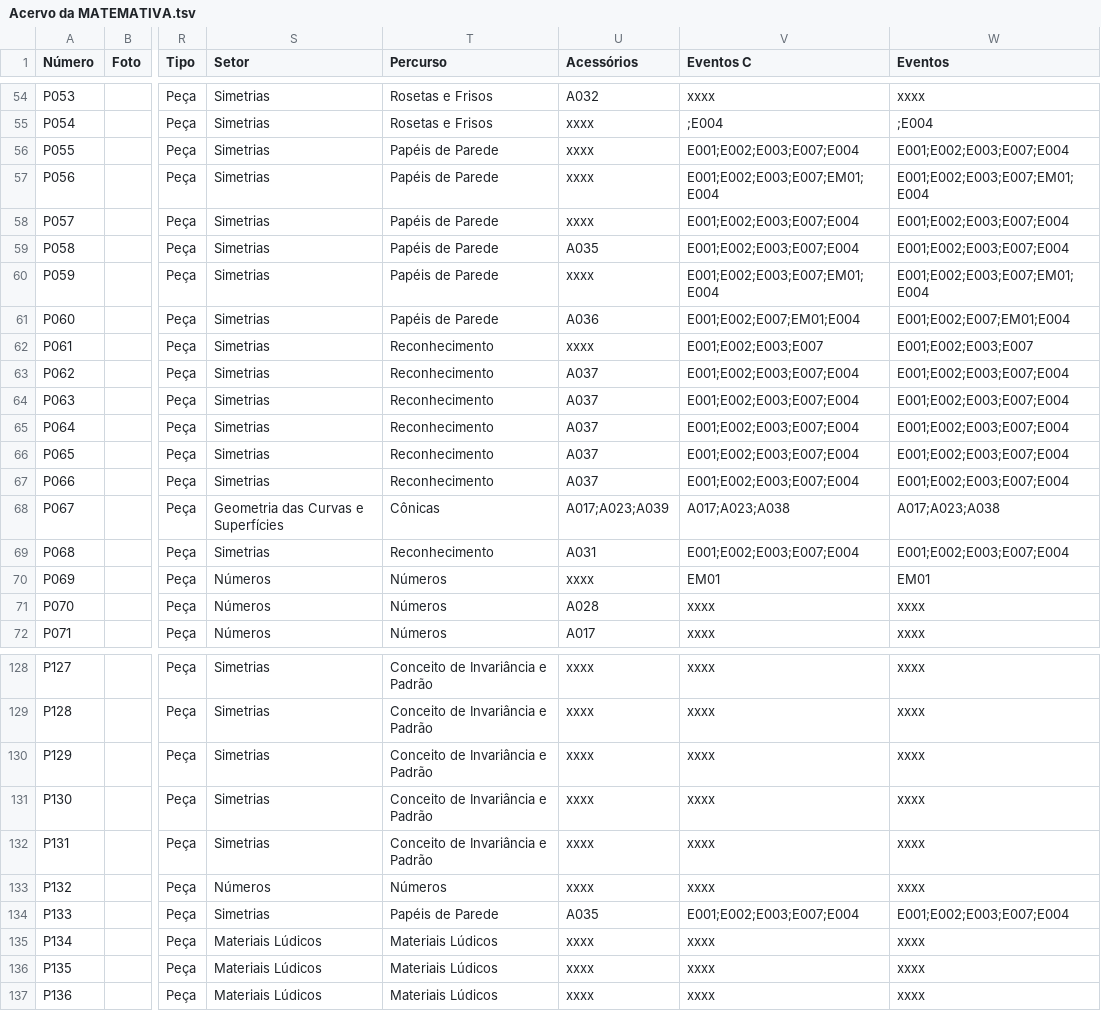
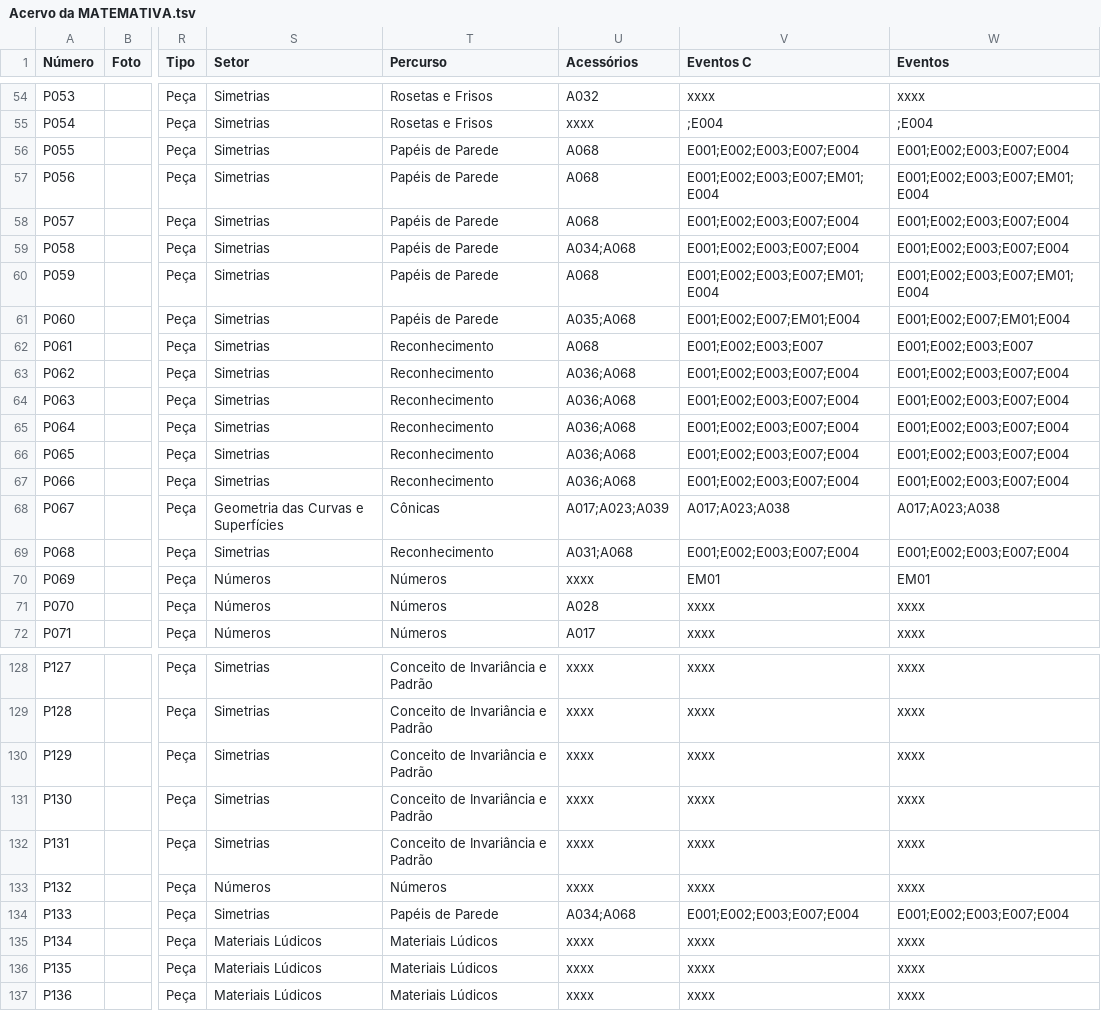
Before and after one commit to MATEMATIVA/matemativaUEM, a TSV file: Acervo da MATEMATIVA.tsv, drawn as a sheet; only a part is shown, gaps mark what is left out; the diff covers the shown part only; the diff names each change by its address in the sheet, - before the commit and + after, or states it on an @@ line.

```diff
--- a/Acervo da MATEMATIVA.tsv
+++ b/Acervo da MATEMATIVA.tsv
-U56:U58 (Acessórios): xxxx
+U56:U58 (Acessórios): A068
-U59 (Acessórios): A035
+U59 (Acessórios): A034;A068
-U60 (Acessórios): xxxx
+U60 (Acessórios): A068
-U61 (Acessórios): A036
+U61 (Acessórios): A035;A068
-U62 (Acessórios): xxxx
+U62 (Acessórios): A068
-U63:U67 (Acessórios): A037
+U63:U67 (Acessórios): A036;A068
-U69 (Acessórios): A031
+U69 (Acessórios): A031;A068
-U134 (Acessórios): A035
+U134 (Acessórios): A034;A068
```
Also changed, not shown: 35 edited cells elsewhere in this file.
